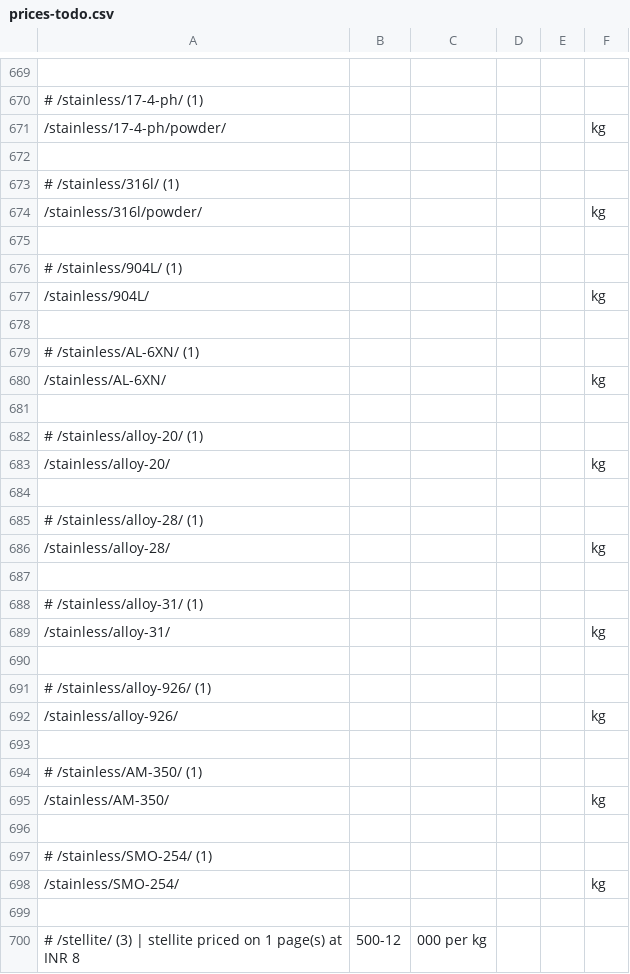
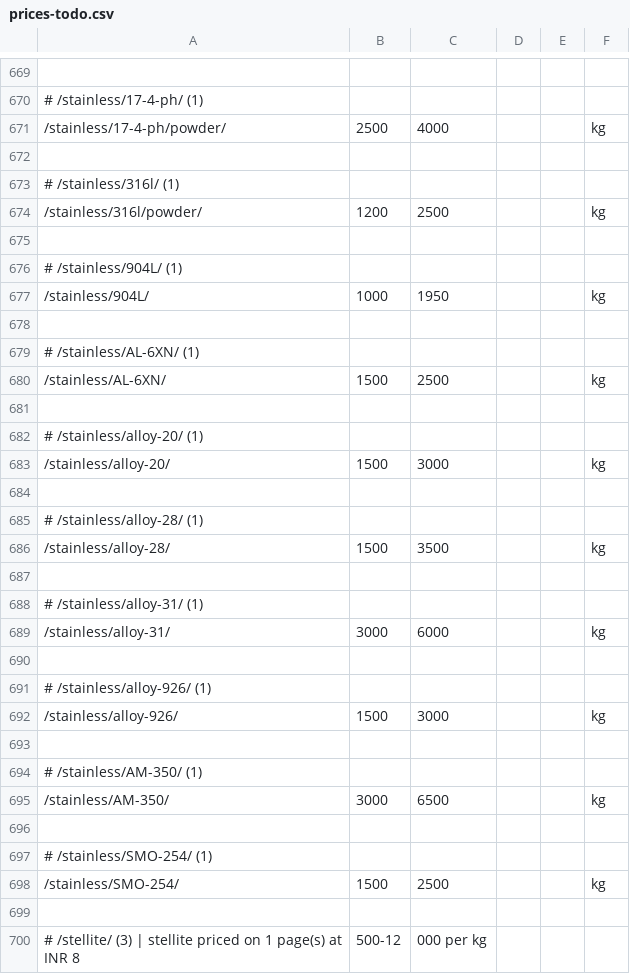
Before and after one commit to Auricoalloys/Nickel-Sheets-Website, a CSV file: prices-todo.csv, drawn as a sheet; only a part is shown, gaps mark what is left out; the diff covers the shown part only; the diff names each change by its address in the sheet, - before the commit and + after, or states it on an @@ line.

Commit message:
Update prices-todo.csv
prices updated

```diff
--- a/prices-todo.csv
+++ b/prices-todo.csv
-B671: (empty)
+B671: 2500
-C671: (empty)
+C671: 4000
-B674: (empty)
+B674: 1200
-C674: (empty)
+C674: 2500
-B677: (empty)
+B677: 1000
-C677: (empty)
+C677: 1950
-B680: (empty)
+B680: 1500
-C680: (empty)
+C680: 2500
-B683: (empty)
+B683: 1500
-C683: (empty)
+C683: 3000
-B686: (empty)
+B686: 1500
-C686: (empty)
+C686: 3500
-B689: (empty)
+B689: 3000
-C689: (empty)
+C689: 6000
-B692: (empty)
+B692: 1500
-C692: (empty)
+C692: 3000
-B695: (empty)
+B695: 3000
-C695: (empty)
+C695: 6500
-B698: (empty)
+B698: 1500
-C698: (empty)
+C698: 2500
```
Also changed, not shown: 74 edited cells elsewhere in this file.
